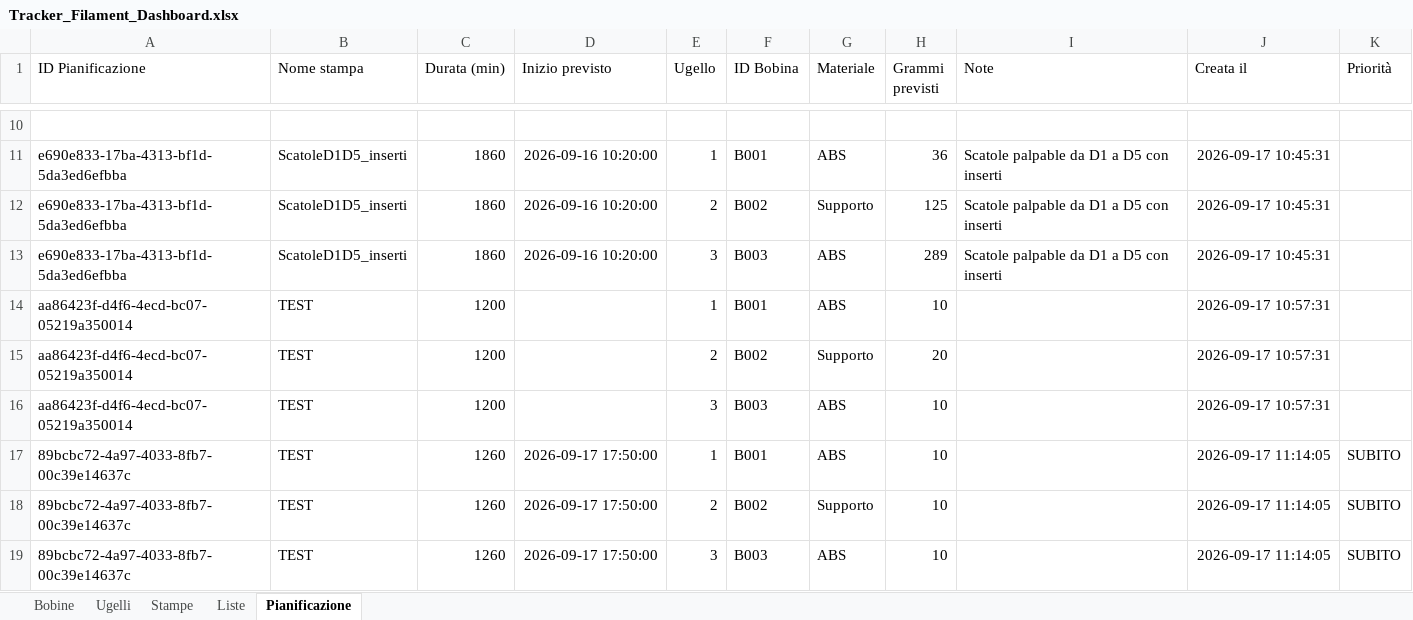
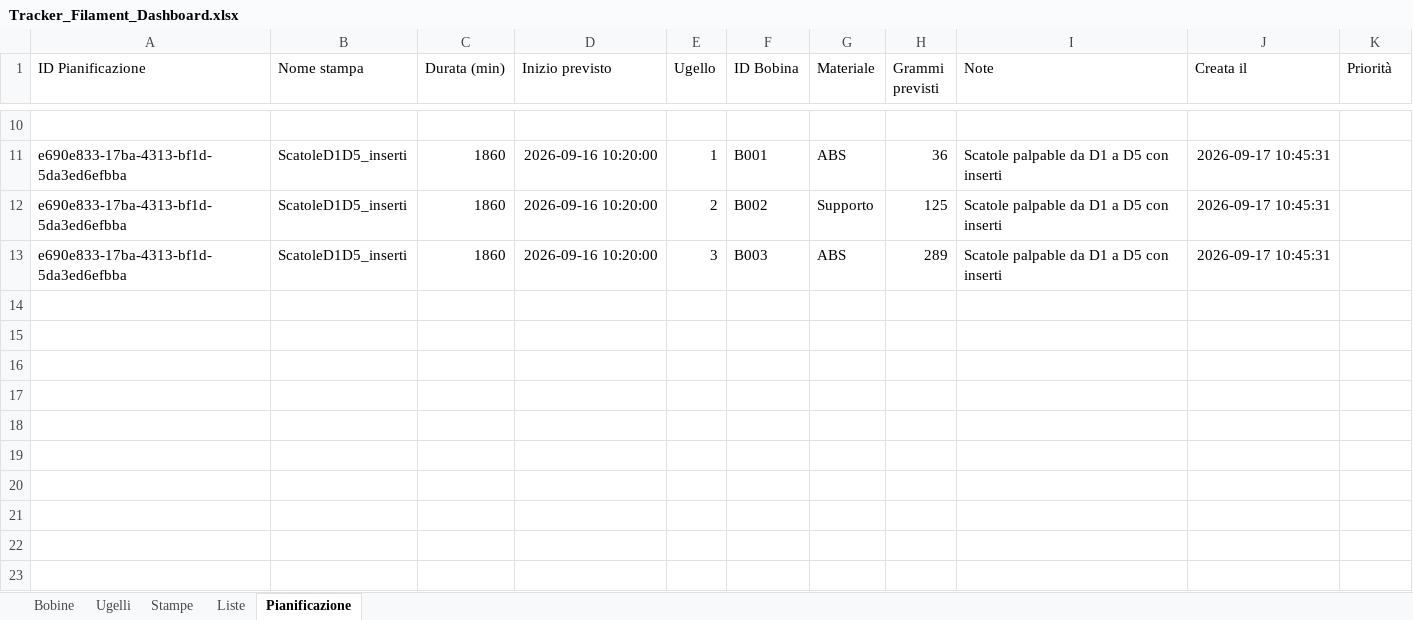
Before and after one commit to luigimuratore/Filament_dashboard, an Excel workbook: Tracker_Filament_Dashboard.xlsx, sheet Pianificazione, drawn as a sheet; only a part is shown, gaps mark what is left out; values as stored, in another font and other column widths than the file's, no borders; the diff names each change by its address in the sheet, - before the commit and + after, or states it on an @@ line.

Commit message:
Aggiorna dashboard e dati · 2026-09-17 11:54:58

```diff
--- a/Tracker_Filament_Dashboard.xlsx (sheet Pianificazione)
+++ b/Tracker_Filament_Dashboard.xlsx (sheet Pianificazione)
-row 14: aa86423f-d4f6-4ecd-bc07-05219a350014 | TEST | 1200 |  | 1 | B001 | ABS | 10 |  | 2026-09-17 10:57:31
-row 15: aa86423f-d4f6-4ecd-bc07-05219a350014 | TEST | 1200 |  | 2 | B002 | Supporto | 20 |  | 2026-09-17 10:57:31
-row 16: aa86423f-d4f6-4ecd-bc07-05219a350014 | TEST | 1200 |  | 3 | B003 | ABS | 10 |  | 2026-09-17 10:57:31
-row 17: 89bcbc72-4a97-4033-8fb7-00c39e14637c | TEST | 1260 | 2026-09-17 17:50:00 | 1 | B001 | ABS | 10 |  | 2026-09-17 11:14:05 | SUBITO
-row 18: 89bcbc72-4a97-4033-8fb7-00c39e14637c | TEST | 1260 | 2026-09-17 17:50:00 | 2 | B002 | Supporto | 10 |  | 2026-09-17 11:14:05 | SUBITO
-row 19: 89bcbc72-4a97-4033-8fb7-00c39e14637c | TEST | 1260 | 2026-09-17 17:50:00 | 3 | B003 | ABS | 10 |  | 2026-09-17 11:14:05 | SUBITO
```
